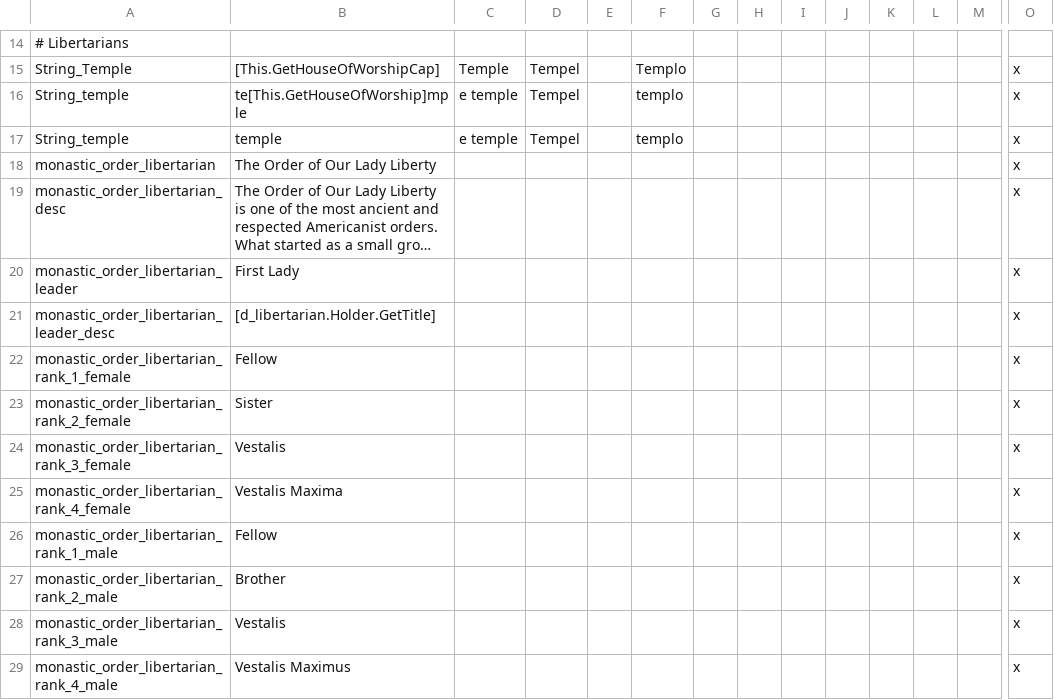
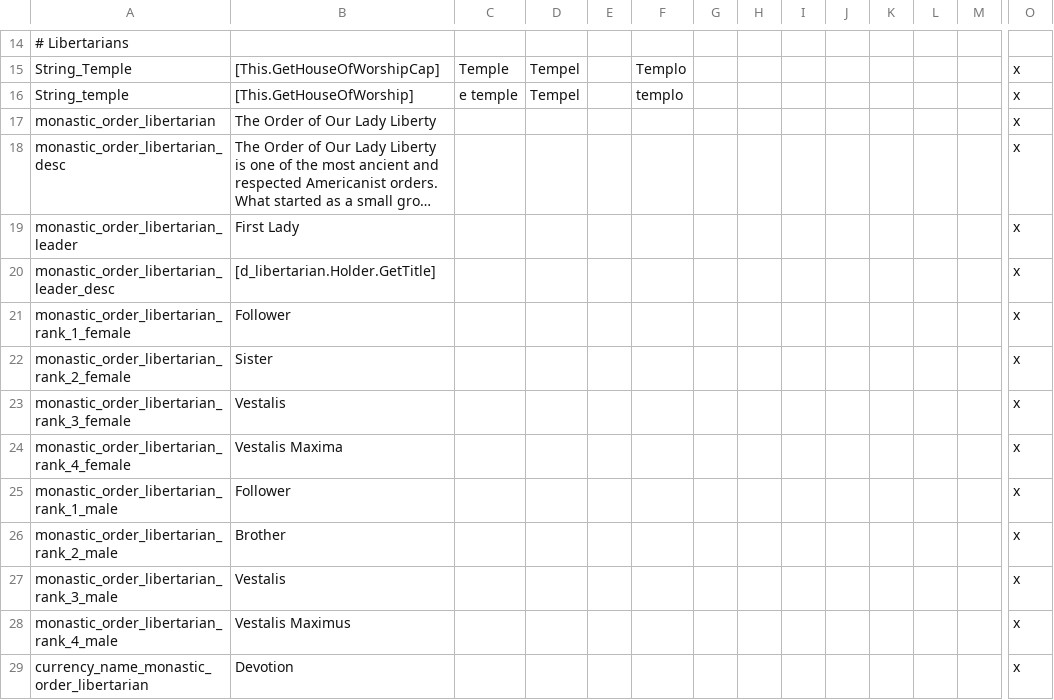
Before and after one commit to Yard1/After-the-End-Wild-Wasteland, a CSV file: localisation/0000_ateww_religious.csv, drawn as a sheet; only a part is shown, gaps mark what is left out; the shorter side is filled out with more unchanged rows; long unchanged cells end in …; removed rows and columns are numbered as before the commit, all else as after; rows hold the shown columns only; the diff covers the shown part only; the diff names each change by its address in the sheet, - before the commit and + after, or states it on an @@ line.

```diff
--- a/localisation/0000_ateww_religious.csv
+++ b/localisation/0000_ateww_religious.csv
-B16: te[This.GetHouseOfWorship]mple
+B16: [This.GetHouseOfWorship]
-row 17: String_temple | temple | e temple | Tempel |  | templo |  |  |  |  |  |  |  | x
-B21: Fellow
+B21: Follower
-B25: Fellow
+B25: Follower
```
Also changed, not shown: 12 added rows and 14 edited cells elsewhere in this file, 23 other files.
